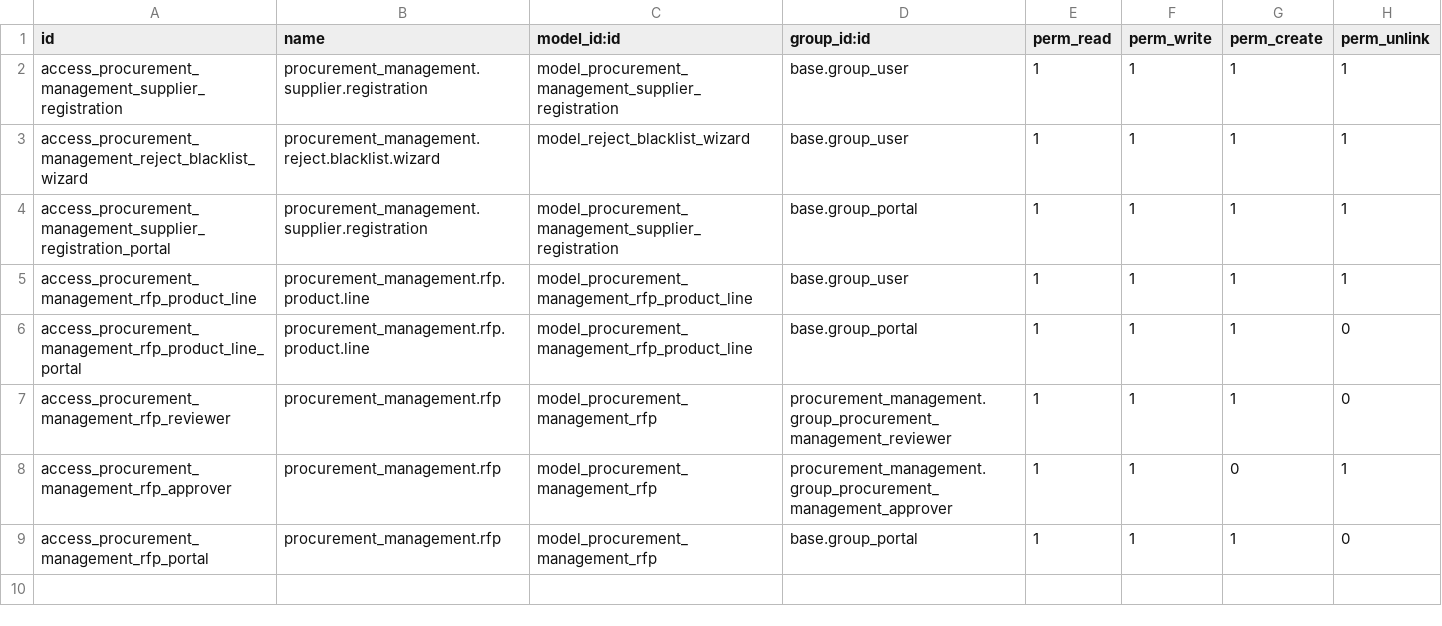
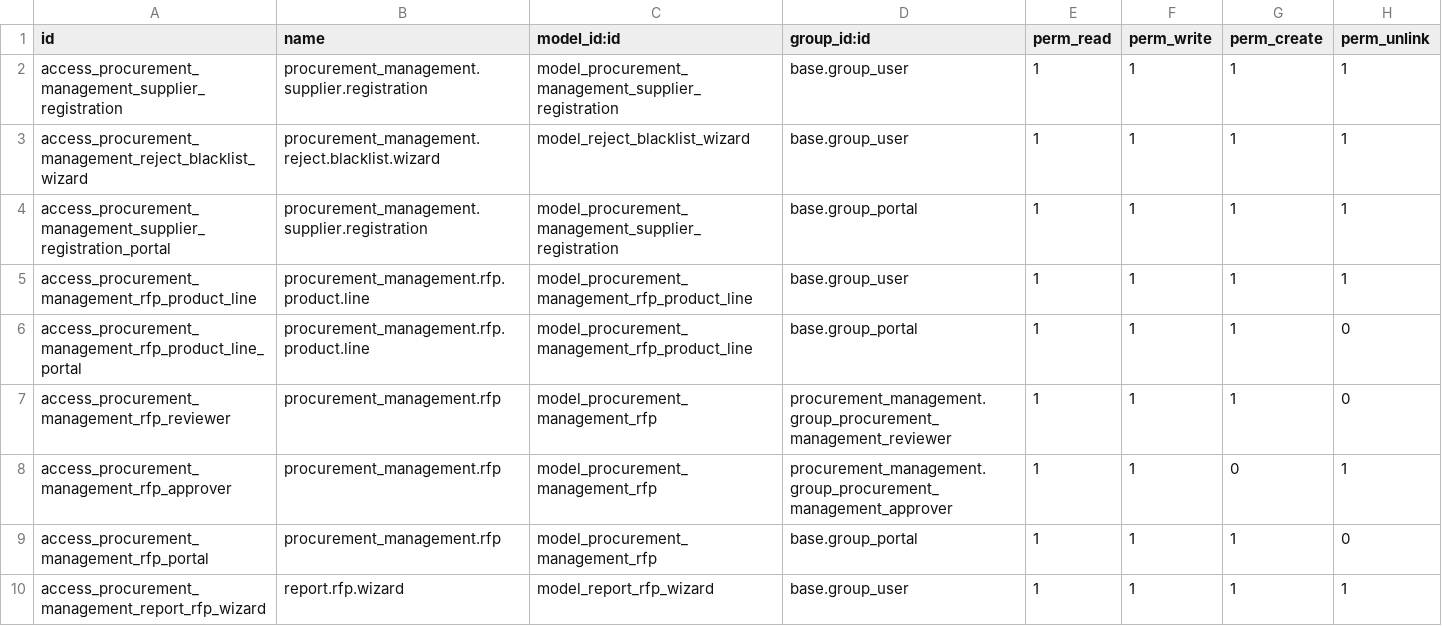
Before and after one commit to ashiqurSami/procurement_management, a CSV file: security/ir.model.access.csv, drawn as a sheet.

Commit message:
feat(feature-5) : add excel report creation functionality
refs-srs3.1.5

```diff
--- a/security/ir.model.access.csv
+++ b/security/ir.model.access.csv
@@ -9 +9,2 @@ access_procurement_management_rfp_approver,procurement_management.rfp,model_proc
 access_procurement_management_rfp_portal,procurement_management.rfp,model_procurement_management_rfp,base.group_portal,1,1,1,0
+access_procurement_management_report_rfp_wizard,report.rfp.wizard,model_report_rfp_wizard,base.group_user,1,1,1,1
```
Also changed, not shown: 9 other files.
